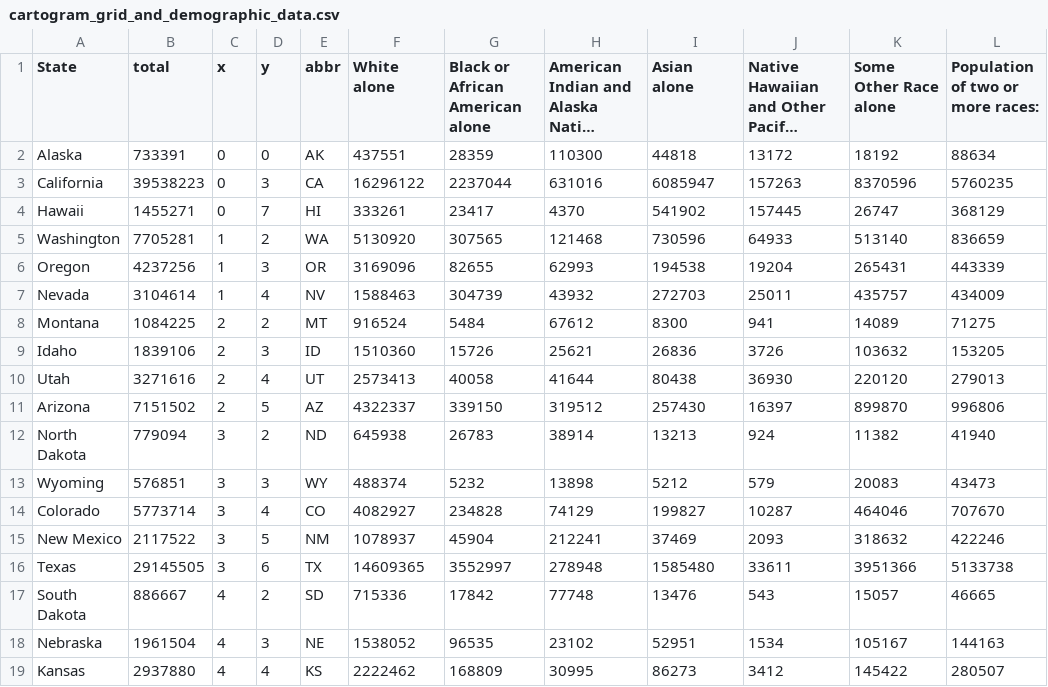
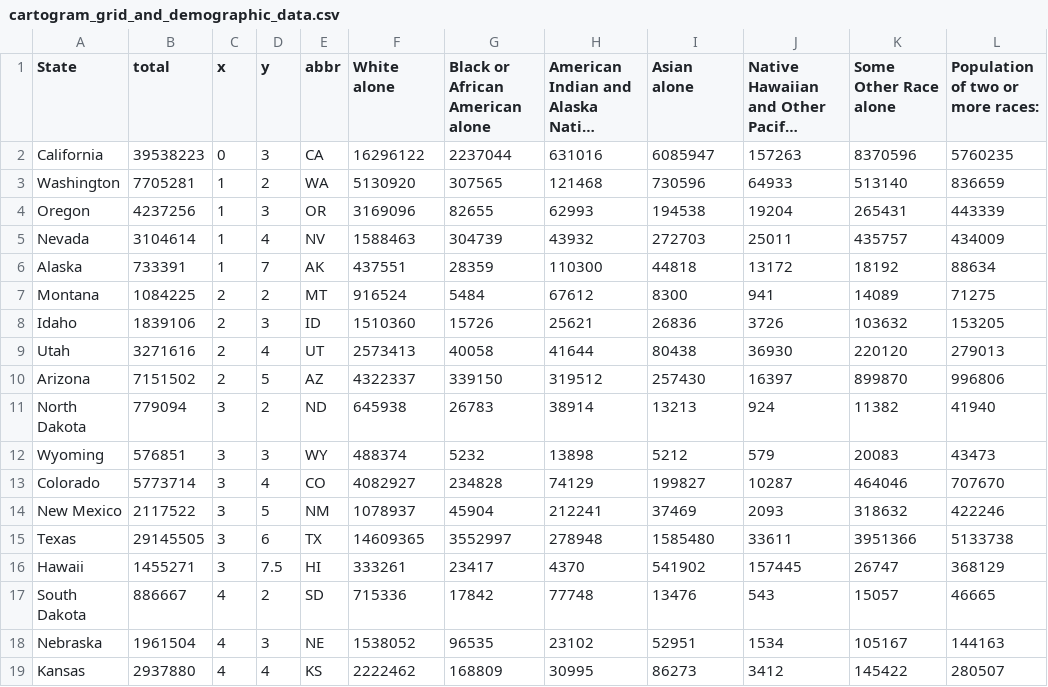
Before and after one commit to WilliamHHo/Mapping-The-Dark-by-Visualizing-US-Power-Outages, a CSV file: data/cartogram_grid_and_demographic_data.csv, drawn as a sheet; only a part is shown; long unchanged cells end in …; removed rows and columns are numbered as before the commit, all else as after; the diff names each change by its address in the sheet, - before the commit and + after, or states it on an @@ line.

Commit message:
move Alaska grid location to be consistent with choropleth map

```diff
--- a/data/cartogram_grid_and_demographic_data.csv
+++ b/data/cartogram_grid_and_demographic_data.csv
-row 2: Alaska | 733391 | 0 | 0 | AK | 437551 | 28359 | 110300 | 44818 | 13172 | 18192 | 88634
-row 4: Hawaii | 1455271 | 0 | 7 | HI | 333261 | 23417 | 4370 | 541902 | 157445 | 26747 | 368129
+row 6: Alaska | 733391 | 1 | 7 | AK | 437551 | 28359 | 110300 | 44818 | 13172 | 18192 | 88634
+row 16: Hawaii | 1455271 | 3 | 7.5 | HI | 333261 | 23417 | 4370 | 541902 | 157445 | 26747 | 368129
```
Also changed, not shown: data/cartogram_average_monthly_outages.csv, 1 other file.
